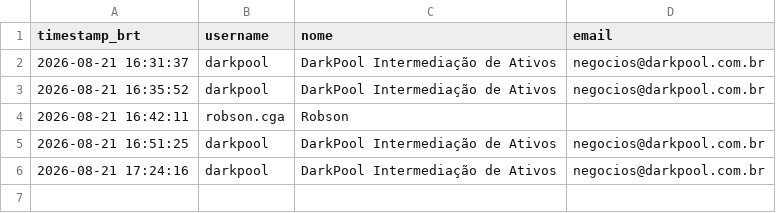
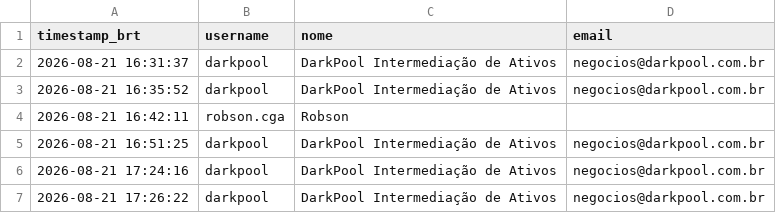
Before and after one commit to jucasalle87/fazenda-caracol, a CSV file: data/access_log.csv, drawn as a sheet.

Commit message:
Registra acesso de 'darkpool'

```diff
--- a/data/access_log.csv
+++ b/data/access_log.csv
@@ -6 +6,2 @@ timestamp_brt,username,nome,email
 2026-08-21 17:24:16,darkpool,DarkPool Intermediação de Ativos,negocios@darkpool.com.br
+2026-08-21 17:26:22,darkpool,DarkPool Intermediação de Ativos,negocios@darkpool.com.br
```
